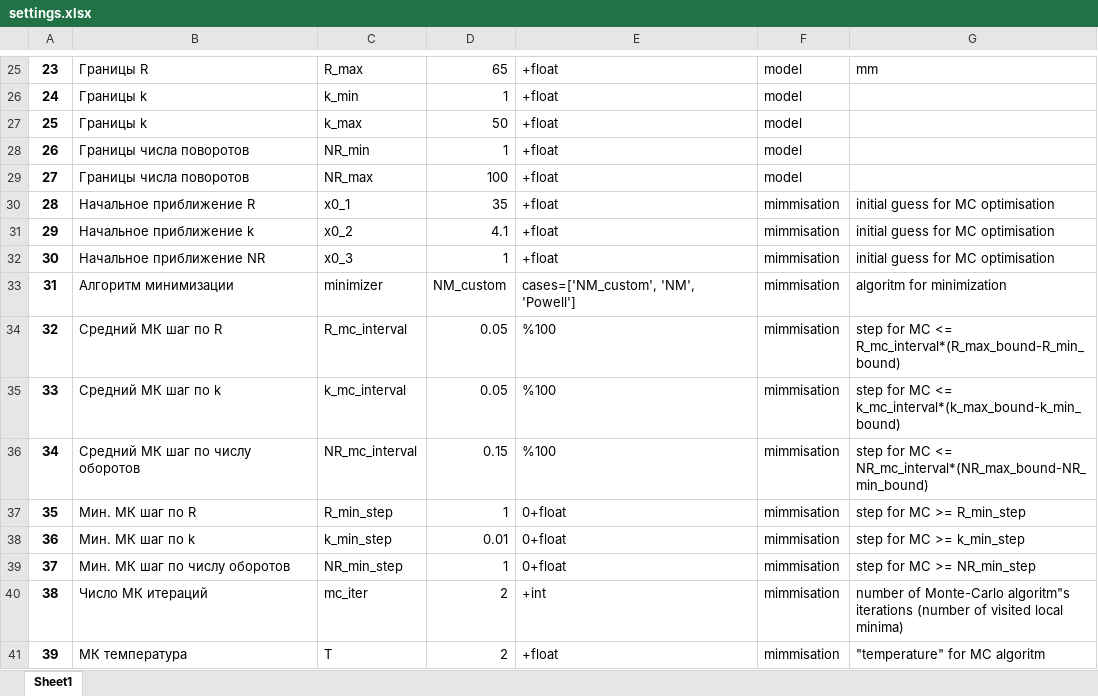
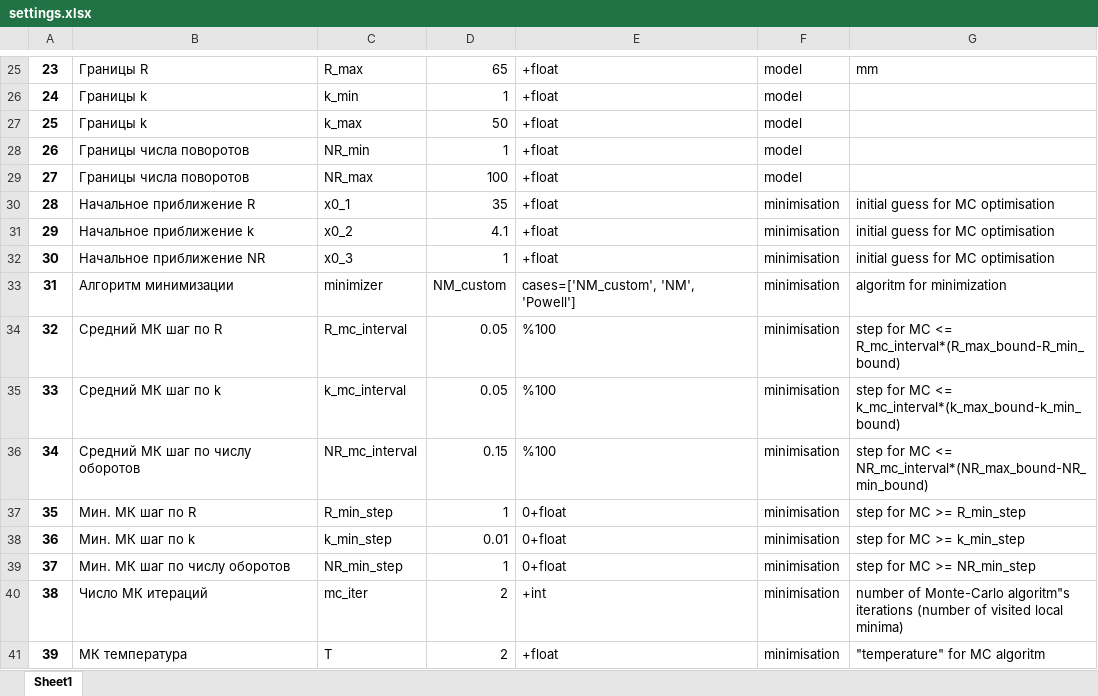
Before and after one commit to MarchiyGV/RotationAndDeposition, an Excel workbook: saves/settings.xlsx, sheet Sheet1, drawn as a sheet; only a part is shown, gaps mark what is left out; values as stored, in another font and other column widths than the file's, no borders; the diff names each change by its address in the sheet, - before the commit and + after, or states it on an @@ line.

```diff
--- a/saves/settings.xlsx (sheet Sheet1)
+++ b/saves/settings.xlsx (sheet Sheet1)
-F30:F41: mimmisation
+F30:F41: minimisation
```
Also changed, not shown: 4 other files.
